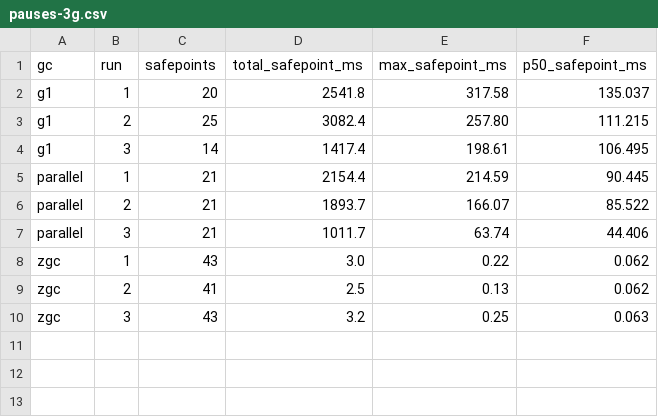
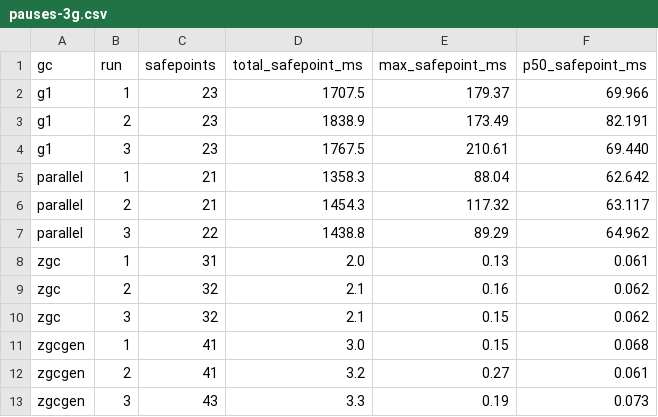
Before and after one commit to hoso8722/code-to-design-sample, a CSV file: java-memory-08/pauses-3g.csv, drawn as a sheet.

```diff
--- a/java-memory-08/pauses-3g.csv
+++ b/java-memory-08/pauses-3g.csv
@@ -1,10 +1,13 @@
 gc,run,safepoints,total_safepoint_ms,max_safepoint_ms,p50_safepoint_ms
-g1,1,20,2541.8,317.58,135.037
-g1,2,25,3082.4,257.80,111.215
-g1,3,14,1417.4,198.61,106.495
-parallel,1,21,2154.4,214.59,90.445
-parallel,2,21,1893.7,166.07,85.522
-parallel,3,21,1011.7,63.74,44.406
-zgc,1,43,3.0,0.22,0.062
-zgc,2,41,2.5,0.13,0.062
-zgc,3,43,3.2,0.25,0.063
+g1,1,23,1707.5,179.37,69.966
+g1,2,23,1838.9,173.49,82.191
+g1,3,23,1767.5,210.61,69.440
+parallel,1,21,1358.3,88.04,62.642
+parallel,2,21,1454.3,117.32,63.117
+parallel,3,22,1438.8,89.29,64.962
+zgc,1,31,2.0,0.13,0.061
+zgc,2,32,2.1,0.16,0.062
+zgc,3,32,2.1,0.15,0.062
+zgcgen,1,41,3.0,0.15,0.068
+zgcgen,2,41,3.2,0.27,0.061
+zgcgen,3,43,3.3,0.19,0.073
```
Also changed, not shown: java-memory-04/pauses-huge.csv, java-memory-04/pauses-long.csv, 53 other files.
